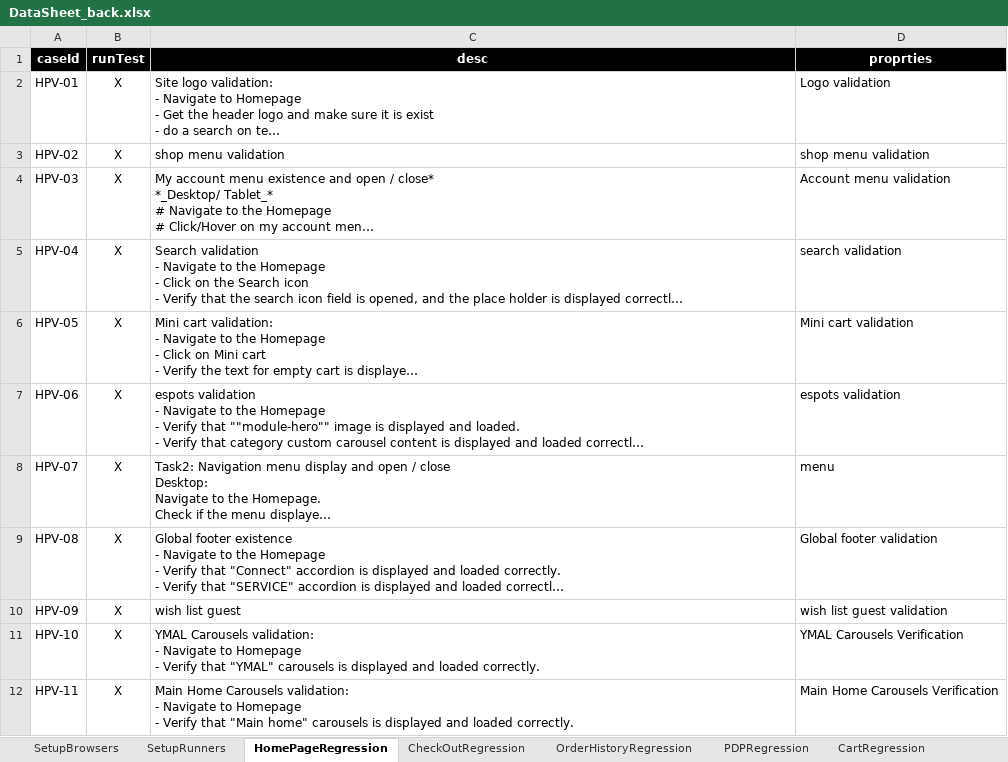
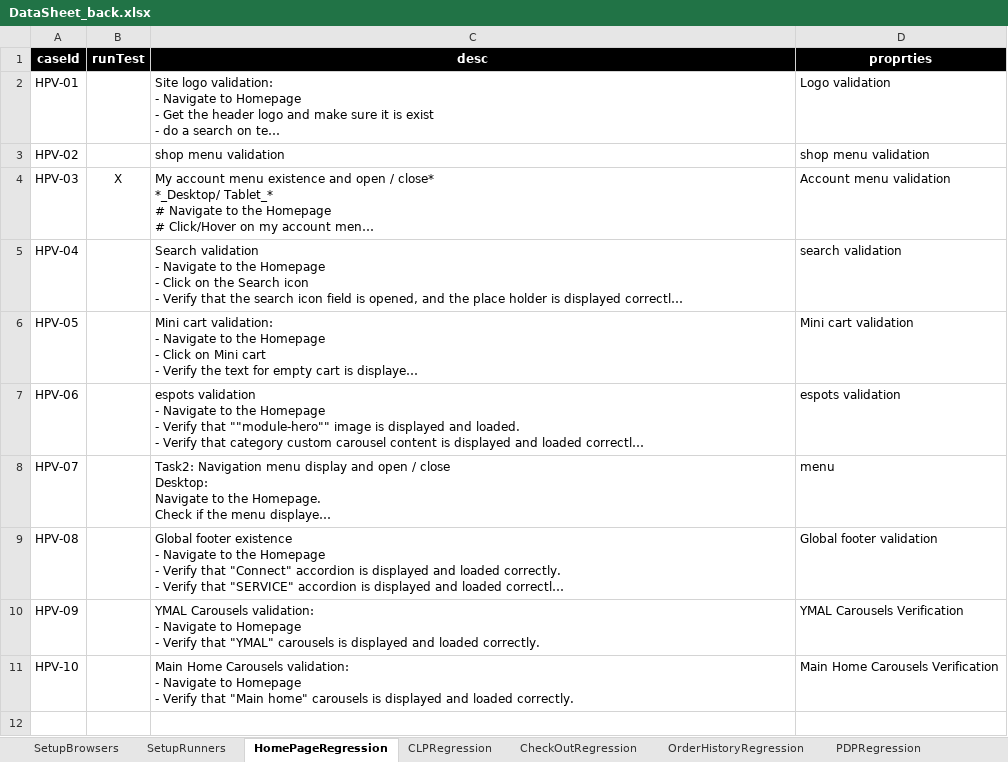
Before and after one commit to walahamad/CBISmoke, an Excel workbook: src/com/generic/config/DataSheet_back.xlsx, sheet HomePageRegression, drawn as a sheet; long unchanged cells end in …; values as stored, in another font and other column widths than the file's, no borders; charts and pictures not drawn; ↵ is a line break in a cell; the diff names each change by its address in the sheet, - before the commit and + after, or states it on an @@ line.

Commit message:
update sheets 12/2

```diff
--- a/src/com/generic/config/DataSheet_back.xlsx (sheet HomePageRegression)
+++ b/src/com/generic/config/DataSheet_back.xlsx (sheet HomePageRegression)
+sheet tab: CLPRegression
-B2:B3 (runTest): X
+B2:B3 (runTest): (empty)
-B5:B11 (runTest): X
+B5:B11 (runTest): (empty)
-C10 (desc): wish list guest
+C10 (desc): YMAL Carousels validation: ↵ - Navigate to Homepage ↵ - Verify that "YMAL" carousels is displayed and loaded correctly.
-D10 (proprties): wish list guest validation
+D10 (proprties): YMAL Carousels Verification
-C11 (desc): YMAL Carousels validation: ↵ - Navigate to Homepage ↵ - Verify that "YMAL" carousels is…
+C11 (desc): Main Home Carousels validation: ↵ - Navigate to Homepage ↵ - Verify that "Main home" carousels is…
-D11 (proprties): YMAL Carousels Verification
+D11 (proprties): Main Home Carousels Verification
-row 12: HPV-11 | X | Main Home Carousels validation: ↵ - Navigate to Homepage ↵ - Verify that "Main home" carousels is displayed and loaded correctly. | Main Home Carousels Verification
```
Also changed, not shown: sheet CheckOutRegression, sheet LoginRegression, sheet users, sheet PDPRegression, sheet cards, sheet RegistrationRegression, other sheet tabs, charts or pictures, src/com/generic/config/DataSheet.xlsx.
